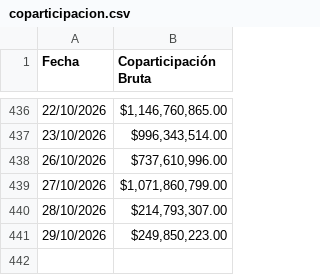
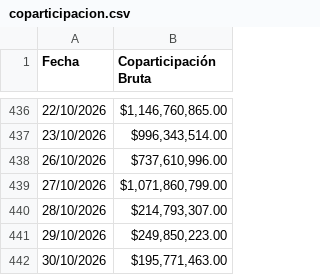
Before and after one commit to gobiernocomunidadia/tablerocomunidad2026, a CSV file: coparticipacion.csv, drawn as a sheet; only a part is shown, gaps mark what is left out.

Commit message:
Actualización de coparticipacion.csv - 02/11/2026 10:01:37

```diff
--- a/coparticipacion.csv
+++ b/coparticipacion.csv
@@ -441 +441,2 @@ Fecha,Coparticipación Bruta
 29/10/2026,"$249,850,223.00"
+30/10/2026,"$195,771,463.00"
```
